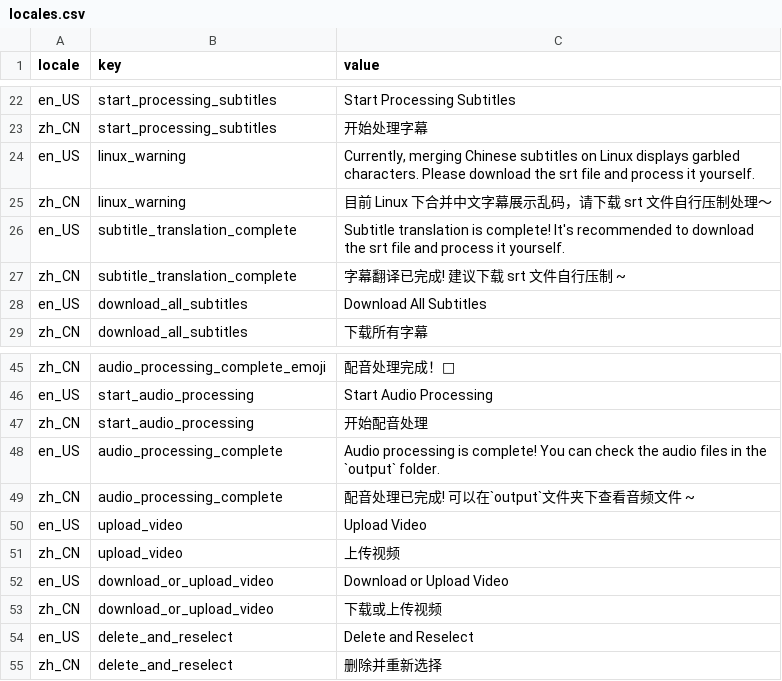
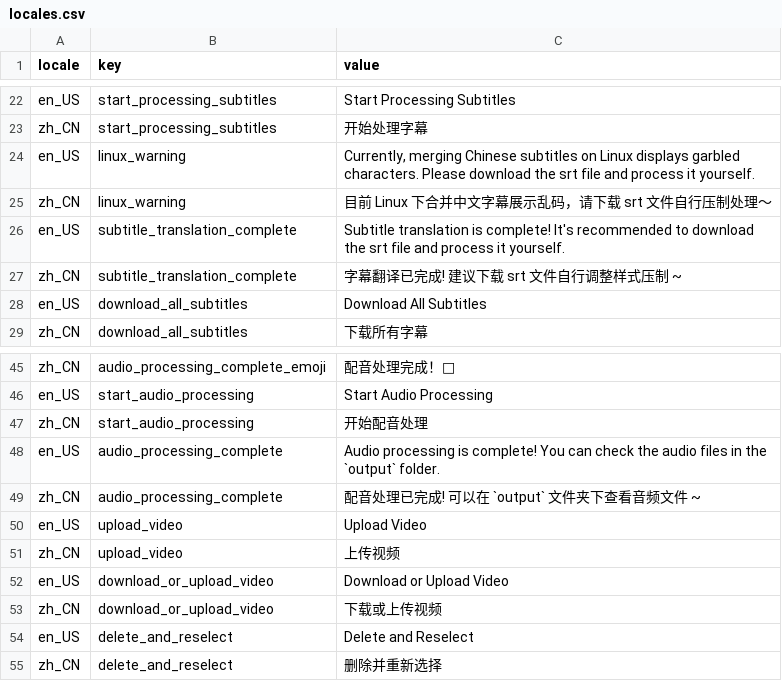
Before and after one commit to Huanshere/VideoLingo, a CSV file: st_components/locales.csv, drawn as a sheet; only a part is shown, gaps mark what is left out; the diff covers the shown part only.

```diff
--- a/st_components/locales.csv
+++ b/st_components/locales.csv
@@ -26,3 +26,3 @@ zh_CN,linux_warning,"目前 Linux 下合并中文字幕展示乱码，请下载
 en_US,subtitle_translation_complete,"Subtitle translation is complete! It's recommended to download the srt file and process it yourself."
-zh_CN,subtitle_translation_complete,"字幕翻译已完成! 建议下载 srt 文件自行压制 ~"
+zh_CN,subtitle_translation_complete,"字幕翻译已完成! 建议下载 srt 文件自行调整样式压制 ~"
 en_US,download_all_subtitles,"Download All Subtitles"
@@ -48,3 +48,3 @@ zh_CN,start_audio_processing,"开始配音处理"
 en_US,audio_processing_complete,"Audio processing is complete! You can check the audio files in the `output` folder."
-zh_CN,audio_processing_complete,"配音处理已完成! 可以在`output`文件夹下查看音频文件 ~"
+zh_CN,audio_processing_complete,"配音处理已完成! 可以在 `output` 文件夹下查看音频文件 ~"
 en_US,upload_video,"Upload Video"
```
Also changed, not shown: 13 edited cells elsewhere in this file, 4 other files.
